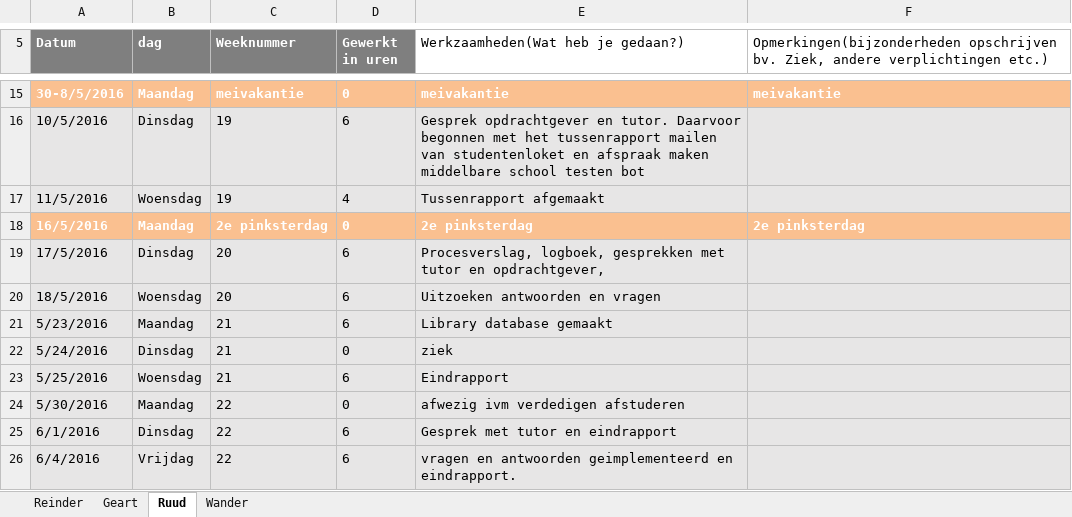
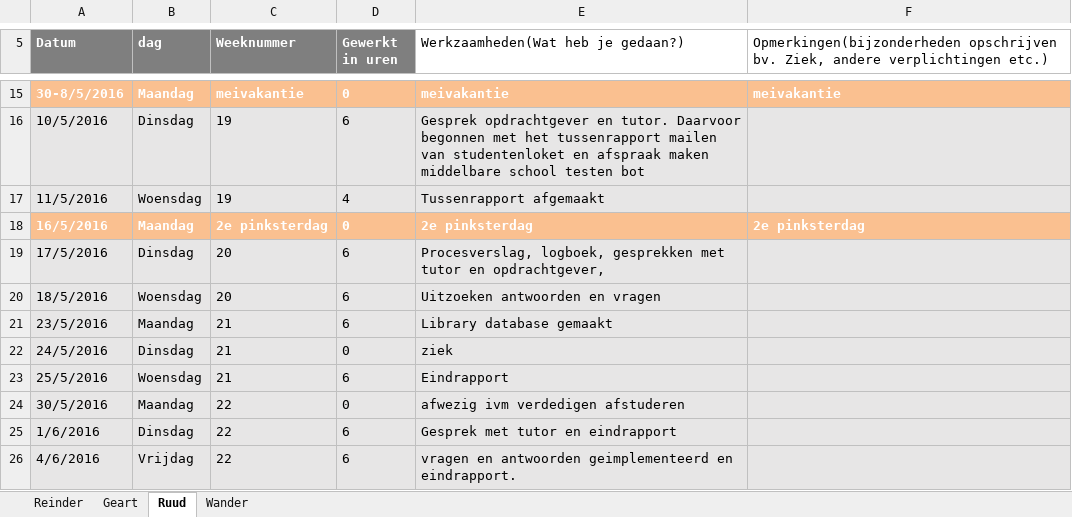
Before and after one commit to RCAHaertlein/P4P-chatbot-NHL---group-B, an Excel workbook: Logboek/Logboek - P4P - NHL-Helpdeskbot .xlsx, sheet Ruud, drawn as a sheet; only a part is shown, gaps mark what is left out; values as stored, in another font and other column widths than the file's, no borders; charts and pictures not drawn; the diff names each change by its address in the sheet, - before the commit and + after, or states it on an @@ line.

```diff
--- a/Logboek/Logboek - P4P - NHL-Helpdeskbot .xlsx (sheet Ruud)
+++ b/Logboek/Logboek - P4P - NHL-Helpdeskbot .xlsx (sheet Ruud)
-A21 (Datum): 5/23/2016
+A21 (Datum): 23/5/2016
-A22 (Datum): 5/24/2016
+A22 (Datum): 24/5/2016
-A23 (Datum): 5/25/2016
+A23 (Datum): 25/5/2016
-A24 (Datum): 5/30/2016
+A24 (Datum): 30/5/2016
-A25 (Datum): 6/1/2016
+A25 (Datum): 1/6/2016
-A26 (Datum): 6/4/2016
+A26 (Datum): 4/6/2016
```
Also changed, not shown: sheet Reinder, sheet Geart, charts or pictures.
